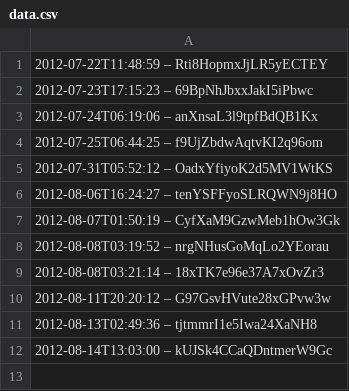
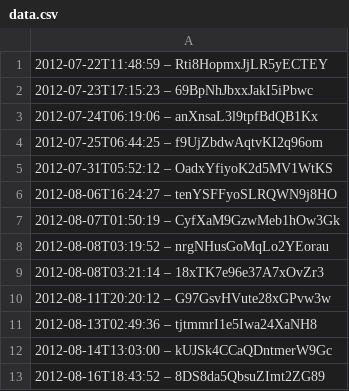
Before and after one commit to slunfuedrac/arbitrage-bot, a CSV file: data.csv, drawn as a sheet.

Commit message:
Improve performance in data.csv

```diff
--- a/data.csv
+++ b/data.csv
@@ -12 +12,2 @@
 2012-08-14T13:03:00 – kUJSk4CCaQDntmerW9Gc
+2012-08-16T18:43:52 – 8DS8da5QbsuZImt2ZG89
```
